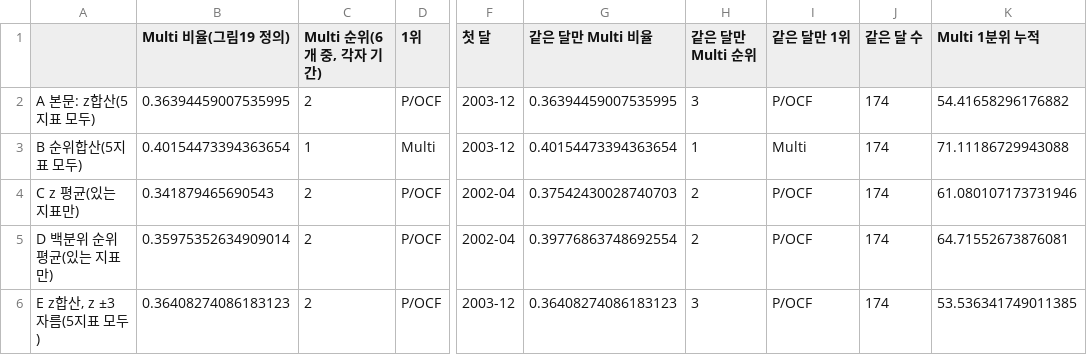
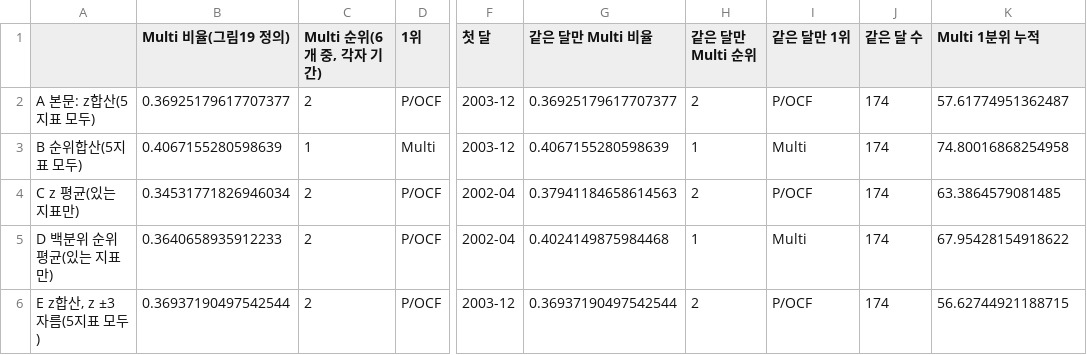
Before and after one commit to Rowoon-Lee5/assignment02-magicformula-backtest, a CSV file: _검증/2차_03_Multi합치기.csv, drawn as a sheet; only a part is shown, gaps mark what is left out; the diff names each change by its address in the sheet, - before the commit and + after, or states it on an @@ line.

```diff
--- a/_검증/2차_03_Multi합치기.csv
+++ b/_검증/2차_03_Multi합치기.csv
-B2 (Multi 비율(그림19 정의)): 0.36394459007535995
+B2 (Multi 비율(그림19 정의)): 0.36925179617707377
-G2 (같은 달만 Multi 비율): 0.36394459007535995
+G2 (같은 달만 Multi 비율): 0.36925179617707377
-H2 (같은 달만 Multi 순위): 3
+H2 (같은 달만 Multi 순위): 2
-K2 (Multi 1분위 누적): 54.41658296176882
+K2 (Multi 1분위 누적): 57.61774951362487
-B3 (Multi 비율(그림19 정의)): 0.40154473394363654
+B3 (Multi 비율(그림19 정의)): 0.4067155280598639
-G3 (같은 달만 Multi 비율): 0.40154473394363654
+G3 (같은 달만 Multi 비율): 0.4067155280598639
-K3 (Multi 1분위 누적): 71.11186729943088
+K3 (Multi 1분위 누적): 74.80016868254958
-B4 (Multi 비율(그림19 정의)): 0.341879465690543
+B4 (Multi 비율(그림19 정의)): 0.34531771826946034
-G4 (같은 달만 Multi 비율): 0.37542430028740703
+G4 (같은 달만 Multi 비율): 0.37941184658614563
-K4 (Multi 1분위 누적): 61.080107173731946
+K4 (Multi 1분위 누적): 63.3864579081485
-B5 (Multi 비율(그림19 정의)): 0.35975352634909014
+B5 (Multi 비율(그림19 정의)): 0.3640658935912233
-G5 (같은 달만 Multi 비율): 0.39776863748692554
+G5 (같은 달만 Multi 비율): 0.4024149875984468
-H5 (같은 달만 Multi 순위): 2
+H5 (같은 달만 Multi 순위): 1
-I5 (같은 달만 1위): P/OCF
+I5 (같은 달만 1위): Multi
-K5 (Multi 1분위 누적): 64.71552673876081
+K5 (Multi 1분위 누적): 67.95428154918622
-B6 (Multi 비율(그림19 정의)): 0.36408274086183123
+B6 (Multi 비율(그림19 정의)): 0.36937190497542544
-G6 (같은 달만 Multi 비율): 0.36408274086183123
+G6 (같은 달만 Multi 비율): 0.36937190497542544
-H6 (같은 달만 Multi 순위): 3
+H6 (같은 달만 Multi 순위): 2
-K6 (Multi 1분위 누적): 53.536341749011385
+K6 (Multi 1분위 누적): 56.62744921188715
```
Also changed, not shown: _검증/2차_07_신마법.csv, 결과_월수익률/02_원문대조_그림19.csv, 21 other files.
